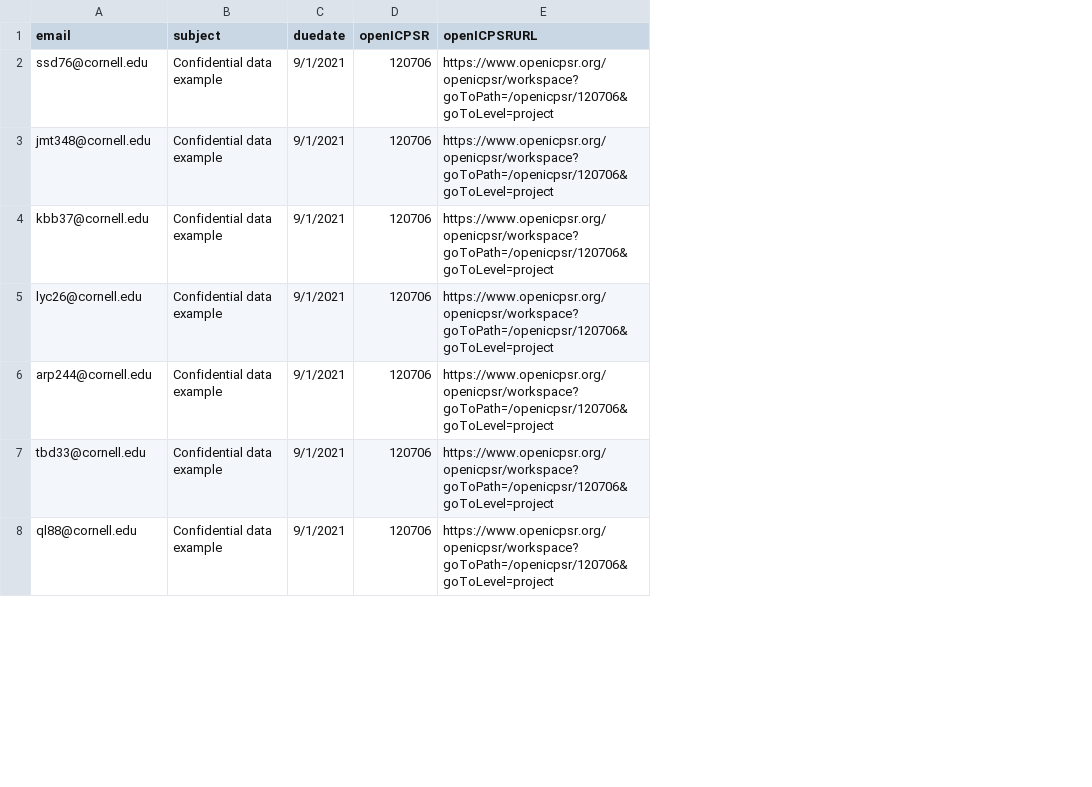
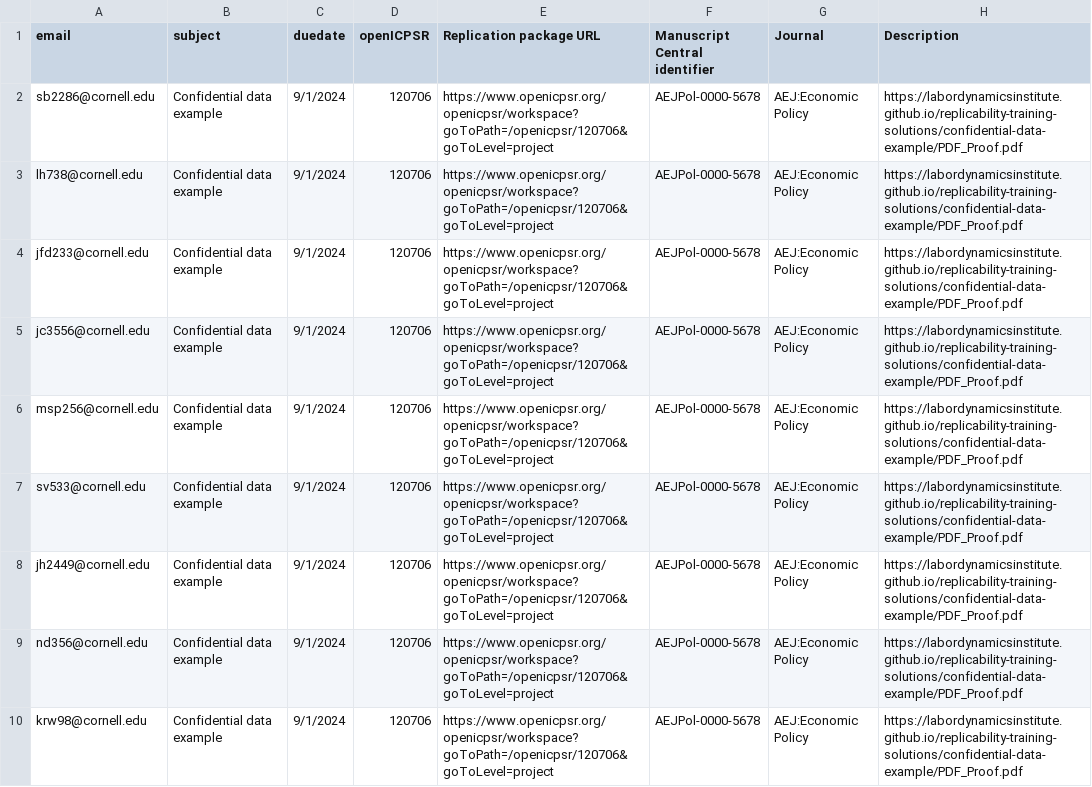
Before and after one commit to labordynamicsinstitute/LDI-Research-Aide, a CSV file: Training/Confidential-example.csv, drawn as a sheet; only a part is shown; addresses are those after the commit; the diff covers the shown part only; the diff names each change by its address in the sheet, - before the commit and + after, or states it on an @@ line.

```diff
--- a/Training/Confidential-example.csv
+++ b/Training/Confidential-example.csv
+column F (Manuscript Central identifier), rows 2-5: all AEJPol-0000-5678; rows 8-10: all AEJPol-0000-5678
+column G (Journal), rows 2-5: all AEJ:Economic Policy; rows 8-10: all AEJ:Economic Policy
+column H (Description), rows 2-5: all https://labordynamicsinstitute.github.io/replicability-training-solutions/confidential-data-example/PDF_Proof.pdf; rows 8-10: all https://labordynamicsinstitute.github.io/replicability-training-solutions/confidential-data-example/PDF_Proof.pdf
-E1: openICPSRURL
+E1: Replication package URL
-A2 (email): ssd76@cornell.edu
+A2 (email): sb2286@cornell.edu
-C2:C5 (duedate): 9/1/2021
+C2:C5 (duedate): 9/1/2024
-A3 (email): jmt348@cornell.edu
+A3 (email): lh738@cornell.edu
-A4 (email): kbb37@cornell.edu
+A4 (email): jfd233@cornell.edu
-A5 (email): lyc26@cornell.edu
+A5 (email): jc3556@cornell.edu
+row 6: msp256@cornell.edu | Confidential data example | 9/1/2024 | 120706 | https://www.openicpsr.org/openicpsr/workspace?goToPath=/openicpsr/120706&goToLevel=project | AEJPol-0000-5678 | AEJ:Economic Policy | https://labordynamicsinstitute.github.io/replicability-training-solutions/confidential-data-example/PDF_Proof.pdf
+row 7: sv533@cornell.edu | Confidential data example | 9/1/2024 | 120706 | https://www.openicpsr.org/openicpsr/workspace?goToPath=/openicpsr/120706&goToLevel=project | AEJPol-0000-5678 | AEJ:Economic Policy | https://labordynamicsinstitute.github.io/replicability-training-solutions/confidential-data-example/PDF_Proof.pdf
-A8 (email): arp244@cornell.edu
+A8 (email): jh2449@cornell.edu
-C8:C10 (duedate): 9/1/2021
+C8:C10 (duedate): 9/1/2024
-A9 (email): tbd33@cornell.edu
+A9 (email): nd356@cornell.edu
-A10 (email): ql88@cornell.edu
+A10 (email): krw98@cornell.edu
```
Also changed, not shown: 5 added rows and 6 edited cells elsewhere in this file, 7 other files.
